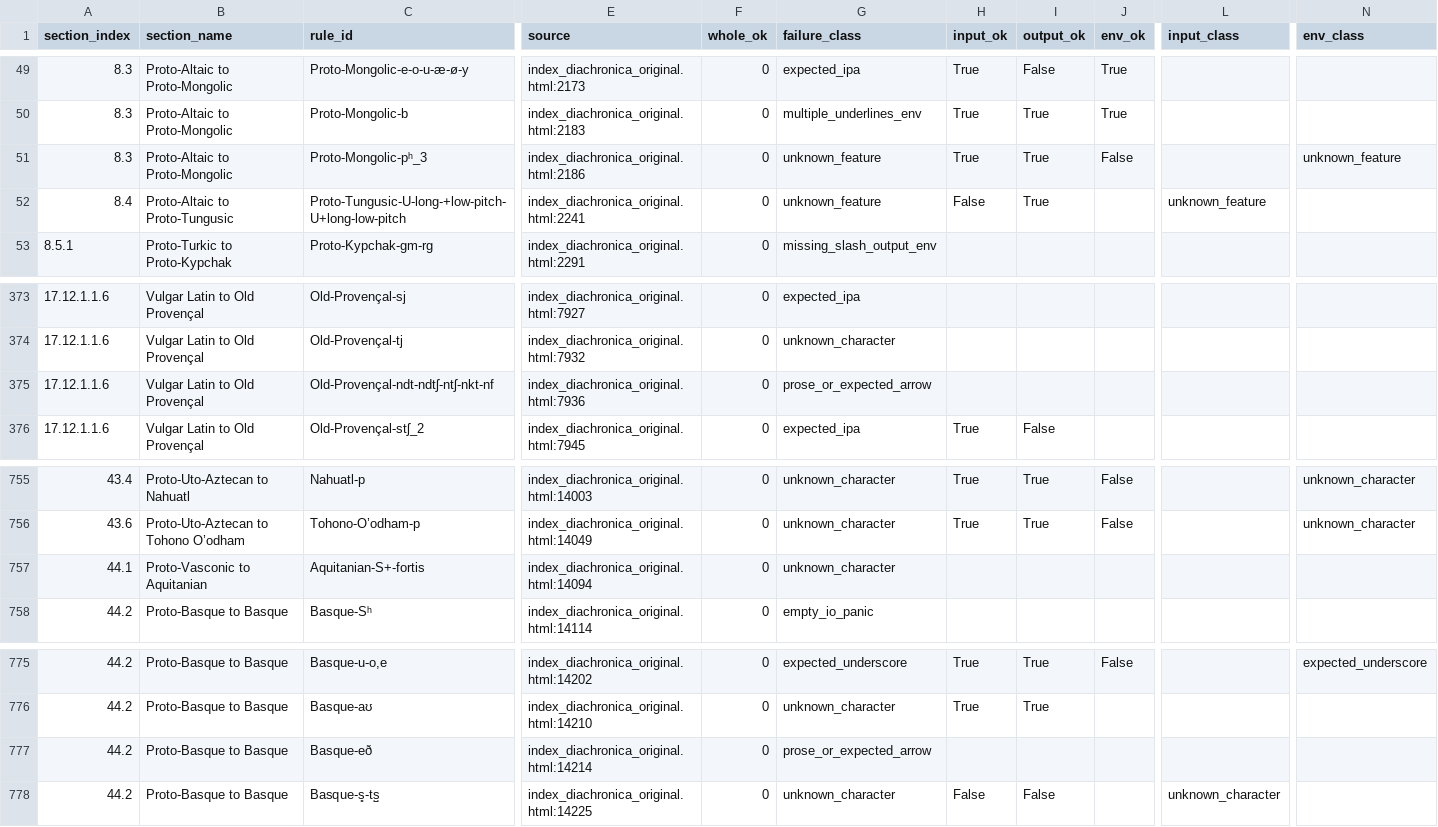
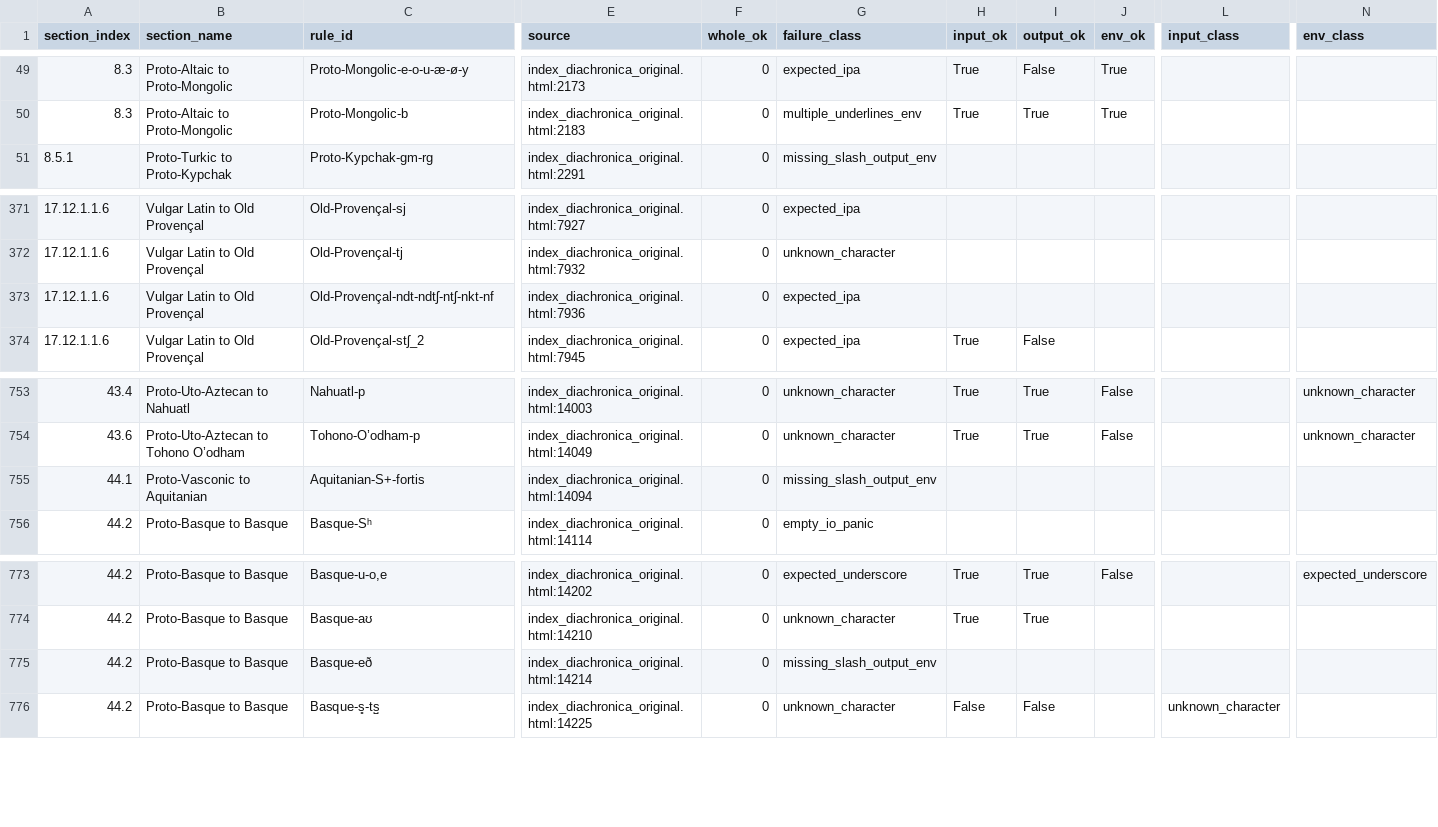
Before and after one commit to Pappa/conlanger, a CSV file: .scratch/rule-index/inventory/field_isolation/field-isolation-error.csv, drawn as a sheet; only a part is shown, gaps mark what is left out; removed rows and columns are numbered as before the commit, all else as after; rows hold the shown columns only; the diff names each change by its address in the sheet, - before the commit and + after, or states it on an @@ line.

Commit message:
Removed pitch feature

```diff
--- a/.scratch/rule-index/inventory/field_isolation/field-isolation-error.csv
+++ b/.scratch/rule-index/inventory/field_isolation/field-isolation-error.csv
-row 51: 8.3 | Proto-Altaic to Proto-Mongolic | Proto-Mongolic-pʰ_3 | index_diachronica_original.html:2186 | 0 | unknown_feature | True | True | False |  | unknown_feature
-row 52: 8.4 | Proto-Altaic to Proto-Tungusic | Proto-Tungusic-U-long-+low-pitch-U+long-low-pitch | index_diachronica_original.html:2241 | 0 | unknown_feature | False | True |  | unknown_feature
-G373 (failure_class): prose_or_expected_arrow
+G373 (failure_class): expected_ipa
-G755 (failure_class): unknown_character
+G755 (failure_class): missing_slash_output_env
-G775 (failure_class): prose_or_expected_arrow
+G775 (failure_class): missing_slash_output_env
```
Also changed, not shown: .scratch/rule-index/inventory/error_clusters/missing_slash_output_env_errors.csv, .scratch/rule-index/inventory/error_clusters/unknown_features_errors.csv, 10 other files.
